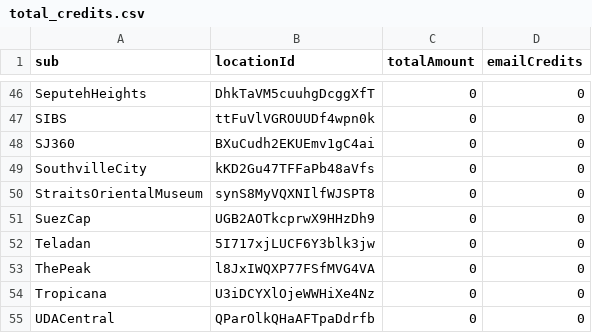
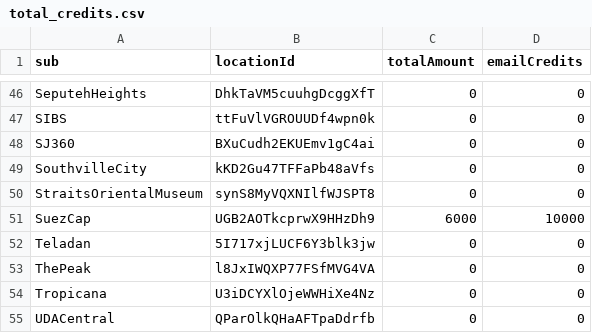
Before and after one commit to MNC-Tech-Solutions/credit-tallying, a CSV file: total_credits.csv, drawn as a sheet; only a part is shown, gaps mark what is left out.

Commit message:
update suez cap credits

```diff
--- a/total_credits.csv
+++ b/total_credits.csv
@@ -50,3 +50,3 @@ SouthvilleCity,kKD2Gu47TFFaPb48aVfs,0,0
 StraitsOrientalMuseum,synS8MyVQXNIlfWJSPT8,0,0
-SuezCap,UGB2AOTkcprwX9HHzDh9,0,0
+SuezCap,UGB2AOTkcprwX9HHzDh9,6000,10000
 Teladan,5I717xjLUCF6Y3blk3jw,0,0
```
